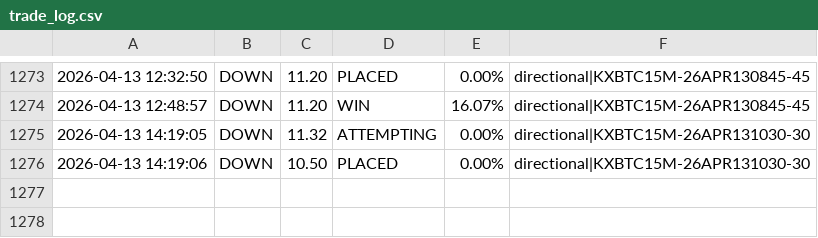
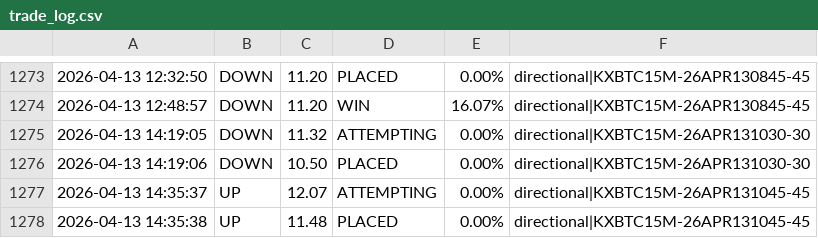
Before and after one commit to KeiserSoze222/Openclaw, a CSV file: trade_log.csv, drawn as a sheet; only a part is shown, gaps mark what is left out; the diff names each change by its address in the sheet, - before the commit and + after, or states it on an @@ line.

```diff
--- a/trade_log.csv
+++ b/trade_log.csv
+row 1277: 2026-04-13 14:35:37 | UP | 12.07 | ATTEMPTING | 0.00% | directional|KXBTC15M-26APR131045-45
+row 1278: 2026-04-13 14:35:38 | UP | 11.48 | PLACED | 0.00% | directional|KXBTC15M-26APR131045-45
```
Also changed, not shown: 4 other files.
